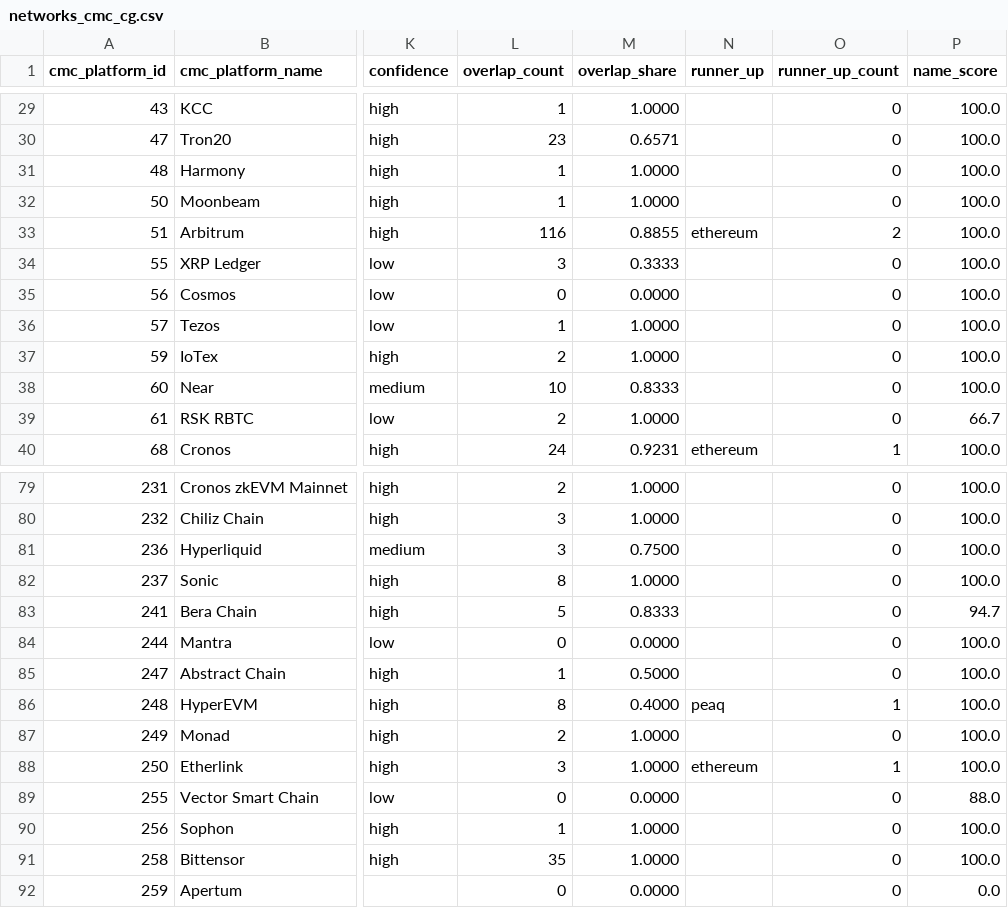
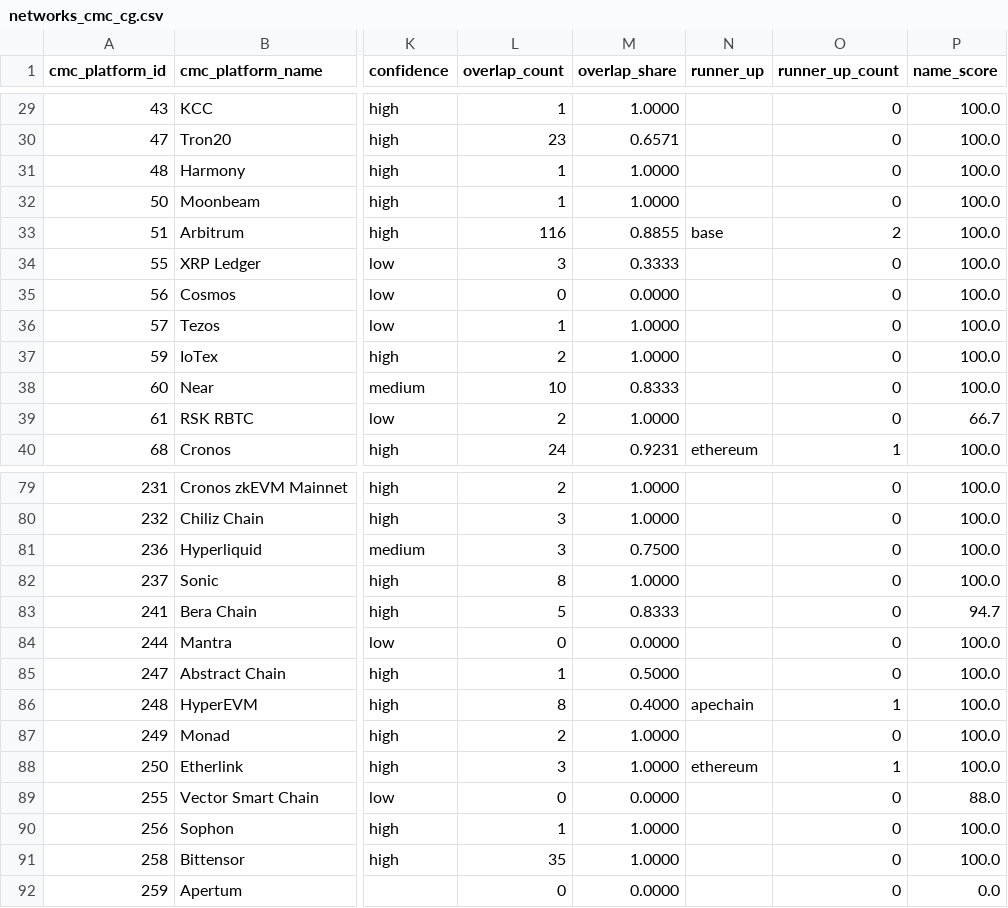
Before and after one commit to sachiew/cg-id-map, a CSV file: data/networks_cmc_cg.csv, drawn as a sheet; only a part is shown, gaps mark what is left out; the diff covers the shown part only; the diff names each change by its address in the sheet, - before the commit and + after, or states it on an @@ line.

```diff
--- a/data/networks_cmc_cg.csv
+++ b/data/networks_cmc_cg.csv
-N33 (runner_up): ethereum
+N33 (runner_up): base
-N86 (runner_up): peaq
+N86 (runner_up): apechain
```
Also changed, not shown: 22 edited cells elsewhere in this file, data/cmc_to_cg.csv, data/review_queue.csv, 4 other files.
